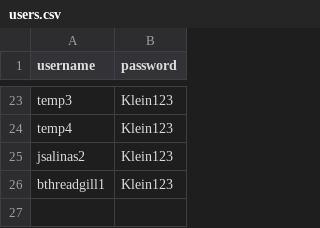
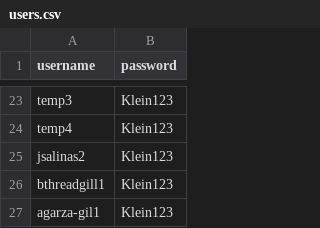
Before and after one commit to arosas2klein/student-quiz-app, a CSV file: users.csv, drawn as a sheet; only a part is shown, gaps mark what is left out.

Commit message:
Add files via upload

```diff
--- a/users.csv
+++ b/users.csv
@@ -26 +26,2 @@ jsalinas2,Klein123
 bthreadgill1,Klein123
+agarza-gil1,Klein123
```
